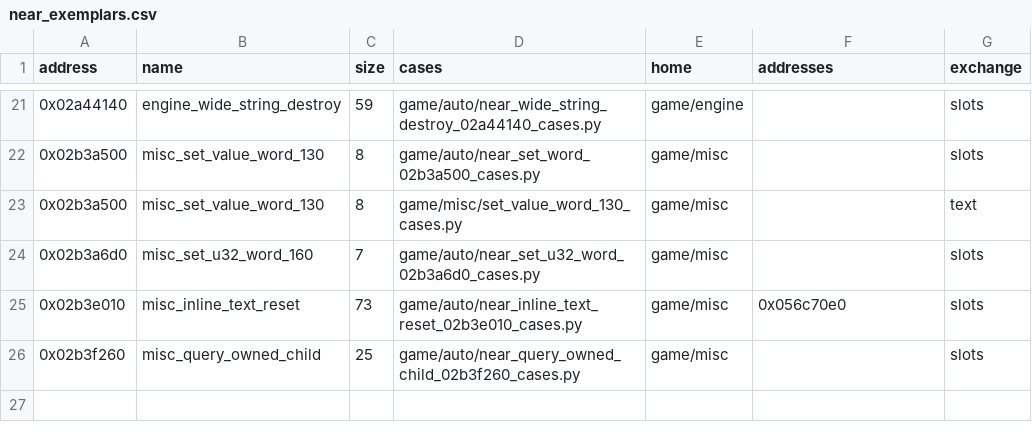
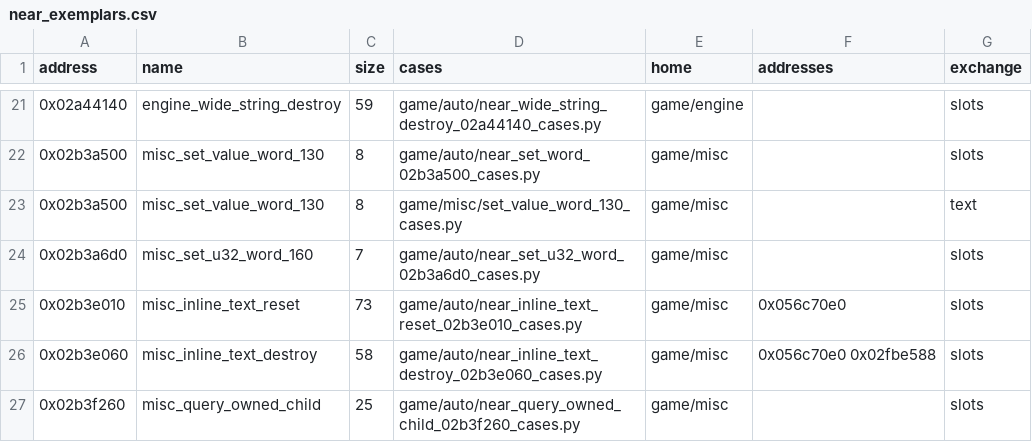
Before and after one commit to Jeffiest/Paleblood, a CSV file: game/auto/near_exemplars.csv, drawn as a sheet; only a part is shown, gaps mark what is left out; the diff names each change by its address in the sheet, - before the commit and + after, or states it on an @@ line.

```diff
--- a/game/auto/near_exemplars.csv
+++ b/game/auto/near_exemplars.csv
+row 26: 0x02b3e060 | misc_inline_text_destroy | 58 | game/auto/near_inline_text_destroy_02b3e060_cases.py | game/misc | 0x056c70e0 0x02fbe588 | slots
```
Also changed, not shown: game/auto/near_copies.csv, 9 other files.
